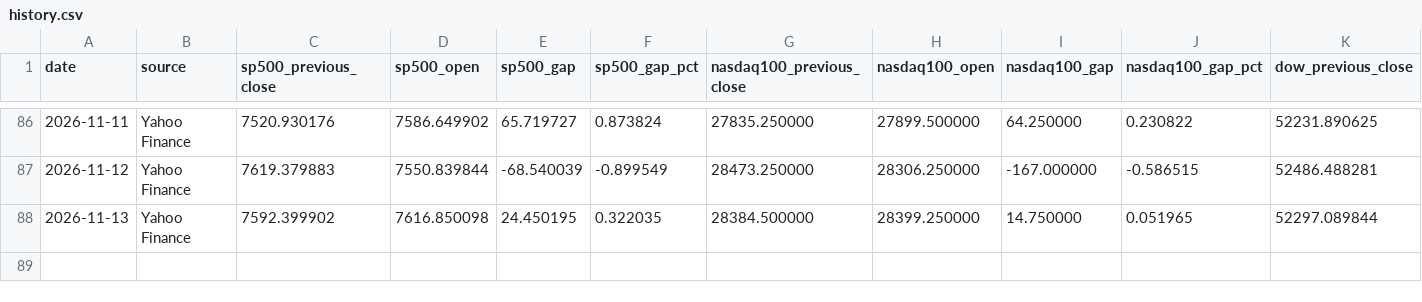
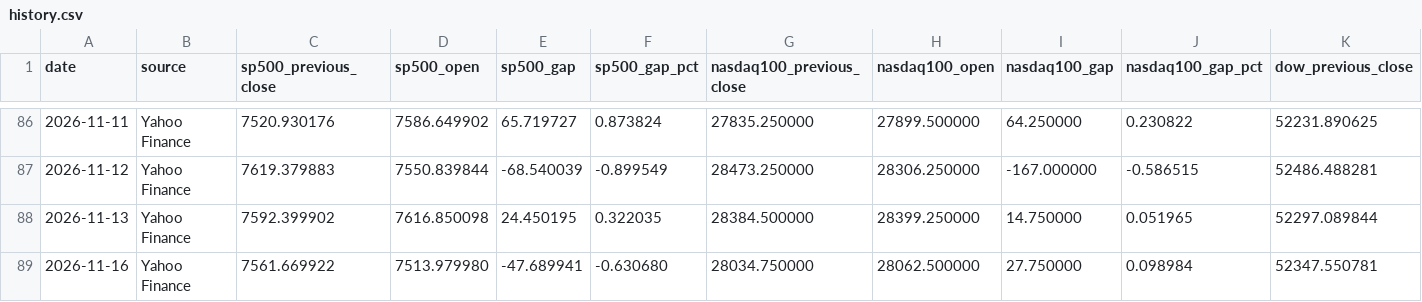
Before and after one commit to PeidongGao/Daily_Market_Tracker, a CSV file: data/history.csv, drawn as a sheet; only a part is shown, gaps mark what is left out; rows hold the shown columns only; the diff names each change by its address in the sheet, - before the commit and + after, or states it on an @@ line.

```diff
--- a/data/history.csv
+++ b/data/history.csv
+row 89: 2026-11-16 | Yahoo Finance | 7561.669922 | 7513.979980 | -47.689941 | -0.630680 | 28034.750000 | 28062.500000 | 27.750000 | 0.098984 | 52347.550781
```
Also changed, not shown: 2 other files.
